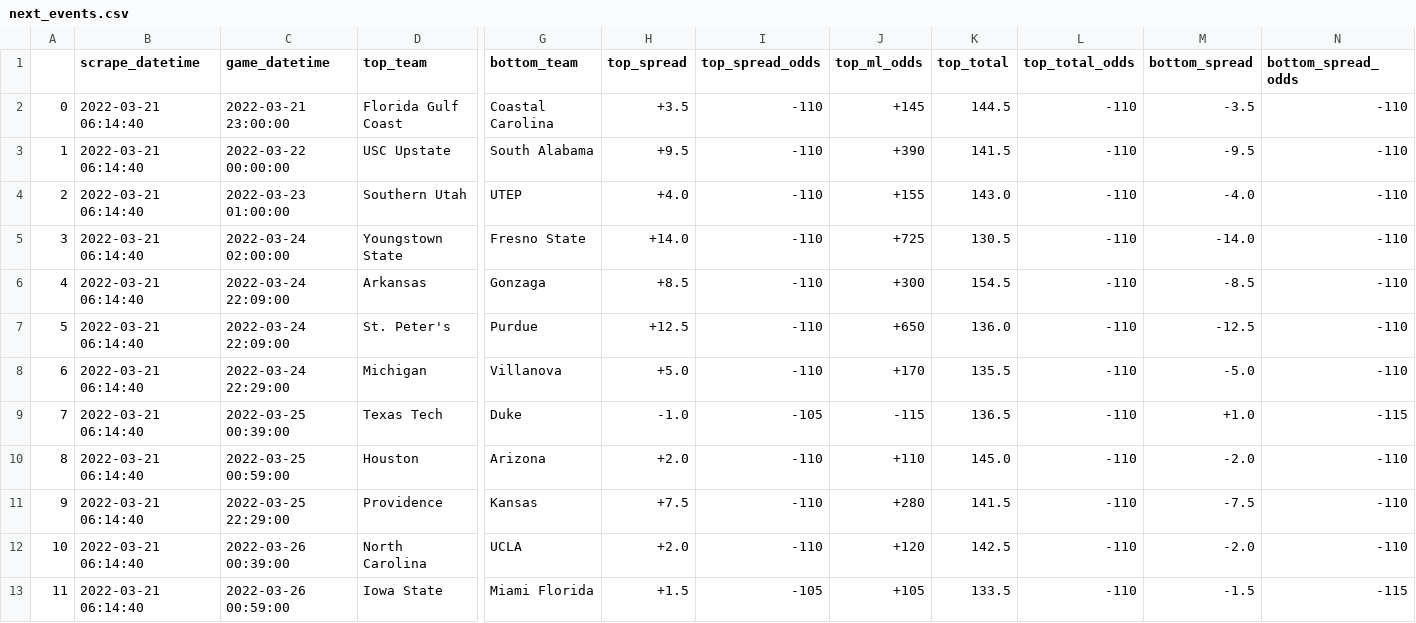
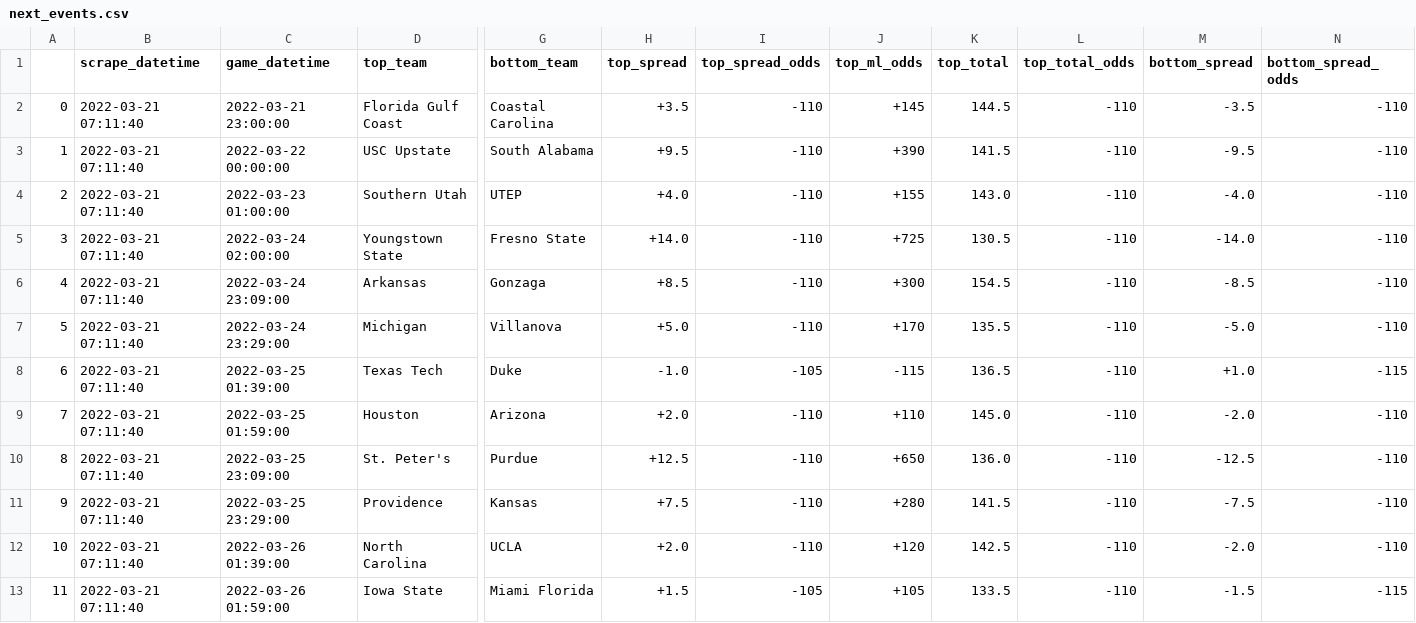
Before and after one commit to rileypeterson/movada, a CSV file: ncaab/data/bovada/next_events.csv, drawn as a sheet; only a part is shown, gaps mark what is left out; removed rows and columns are numbered as before the commit, all else as after; rows hold the shown columns only; the diff names each change by its address in the sheet, - before the commit and + after, or states it on an @@ line.

```diff
--- a/ncaab/data/bovada/next_events.csv
+++ b/ncaab/data/bovada/next_events.csv
-B2:B6 (scrape_datetime): 2022-03-21 06:14:40
+B2:B6 (scrape_datetime): 2022-03-21 07:11:40
-C6 (game_datetime): 2022-03-24 22:09:00
+C6 (game_datetime): 2022-03-24 23:09:00
-row 7: 5 | 2022-03-21 06:14:40 | 2022-03-24 22:09:00 | St. Peter's | Purdue | +12.5 | -110 | +650 | 136.0 | -110 | -12.5 | -110
@@ column A renumbered between rows 7 and 9 @@
-B7:B9 (scrape_datetime): 2022-03-21 06:14:40
+B7:B9 (scrape_datetime): 2022-03-21 07:11:40
-C7 (game_datetime): 2022-03-24 22:29:00
+C7 (game_datetime): 2022-03-24 23:29:00
-C8 (game_datetime): 2022-03-25 00:39:00
+C8 (game_datetime): 2022-03-25 01:39:00
-C9 (game_datetime): 2022-03-25 00:59:00
+C9 (game_datetime): 2022-03-25 01:59:00
+row 10: 8 | 2022-03-21 07:11:40 | 2022-03-25 23:09:00 | St. Peter's | Purdue | +12.5 | -110 | +650 | 136.0 | -110 | -12.5 | -110
-B11:B13 (scrape_datetime): 2022-03-21 06:14:40
+B11:B13 (scrape_datetime): 2022-03-21 07:11:40
-C11 (game_datetime): 2022-03-25 22:29:00
+C11 (game_datetime): 2022-03-25 23:29:00
-C12 (game_datetime): 2022-03-26 00:39:00
+C12 (game_datetime): 2022-03-26 01:39:00
-C13 (game_datetime): 2022-03-26 00:59:00
+C13 (game_datetime): 2022-03-26 01:59:00
```
Also changed, not shown: ncaab/data/bovada/last_events.csv.
